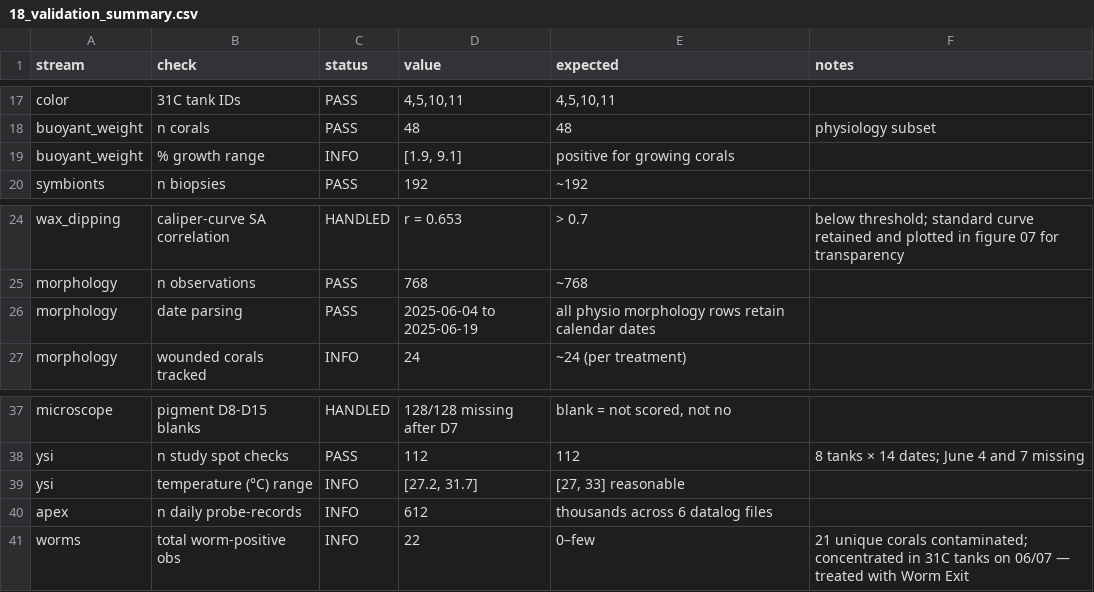
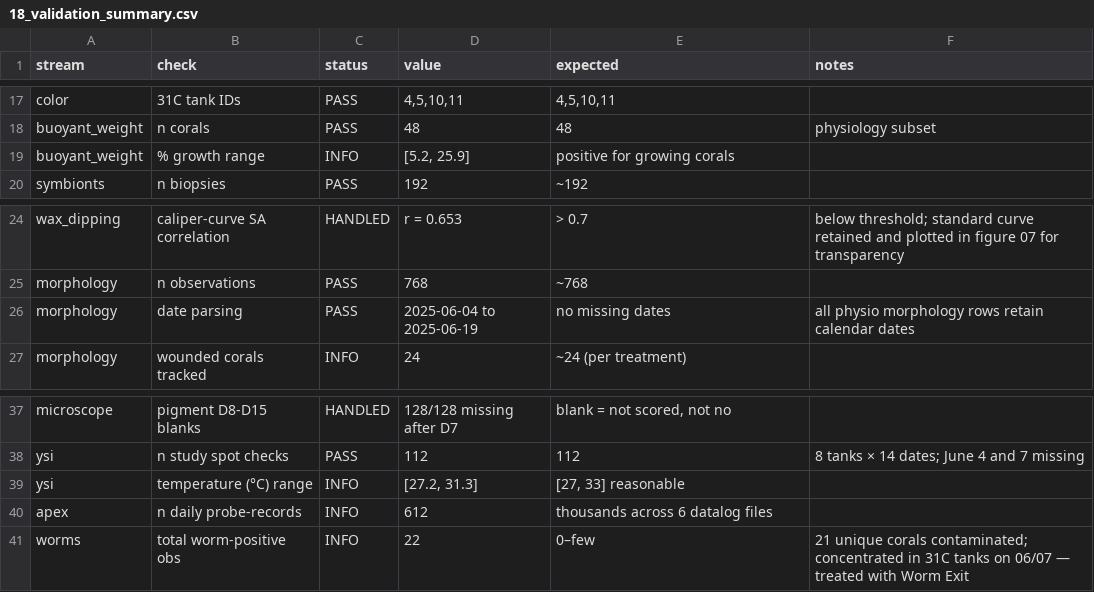
Before and after one commit to stier-lab/acropora-long-term-heat-expression, a CSV file: output/tables/18_validation_summary.csv, drawn as a sheet; only a part is shown, gaps mark what is left out.

```diff
--- a/output/tables/18_validation_summary.csv
+++ b/output/tables/18_validation_summary.csv
@@ -18,3 +18,3 @@ color,31C tank IDs,PASS,"4,5,10,11","4,5,10,11",
 buoyant_weight,n corals,PASS,48,48,physiology subset
-buoyant_weight,% growth range,INFO,"[1.9, 9.1]",positive for growing corals,
+buoyant_weight,% growth range,INFO,"[5.2, 25.9]",positive for growing corals,
 symbionts,n biopsies,PASS,192,~192,
@@ -25,3 +25,3 @@ wax_dipping,caliper-curve SA correlation,HANDLED,r = 0.653,> 0.7,below threshold
 morphology,n observations,PASS,768,~768,
-morphology,date parsing,PASS,2025-06-04 to 2025-06-19,all physio morphology rows retain calendar dates,
+morphology,date parsing,PASS,2025-06-04 to 2025-06-19,no missing dates,all physio morphology rows retain calendar dates
 morphology,wounded corals tracked,INFO,24,~24 (per treatment),
@@ -38,3 +38,3 @@ microscope,pigment D8-D15 blanks,HANDLED,128/128 missing after D7,"blank = not s
 ysi,n study spot checks,PASS,112,112,8 tanks × 14 dates; June 4 and 7 missing
-ysi,temperature (°C) range,INFO,"[27.2, 31.7]","[27, 33] reasonable",
+ysi,temperature (°C) range,INFO,"[27.2, 31.3]","[27, 33] reasonable",
 apex,n daily probe-records,INFO,612,thousands across 6 datalog files,
```
Also changed, not shown: output/paper/physiology_numbers.csv, output/tables/12_anova_summary.csv, 57 other files.
